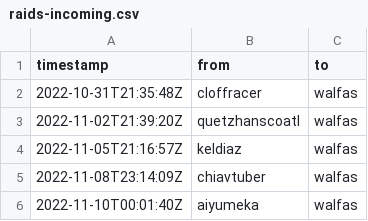
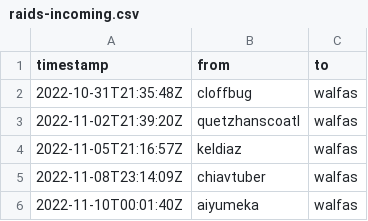
Before and after one commit to walfie/twitch-raid-log, a CSV file: public/raids-incoming.csv, drawn as a sheet.

Commit message:
Rename cloffracer -> cloffbug

```diff
--- a/public/raids-incoming.csv
+++ b/public/raids-incoming.csv
@@ -1,3 +1,3 @@
 timestamp,from,to
-2022-10-31T21:35:48Z,cloffracer,walfas
+2022-10-31T21:35:48Z,cloffbug,walfas
 2022-11-02T21:39:20Z,quetzhanscoatl,walfas
```
